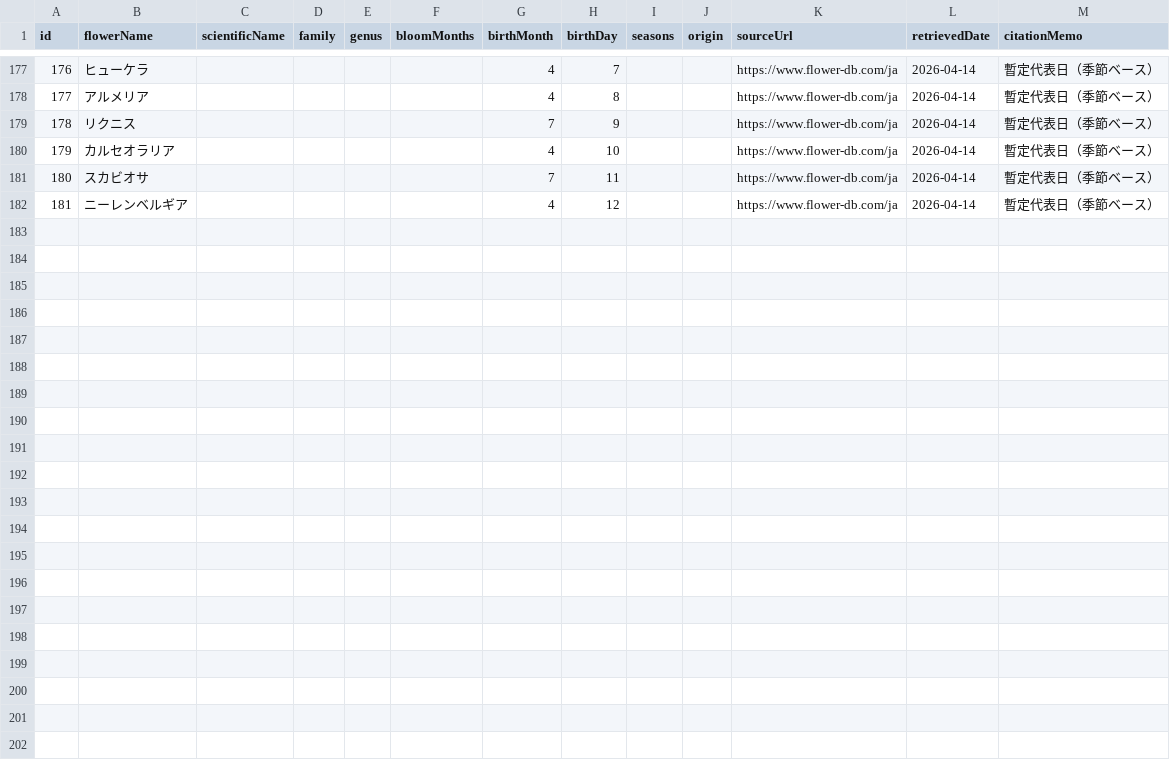
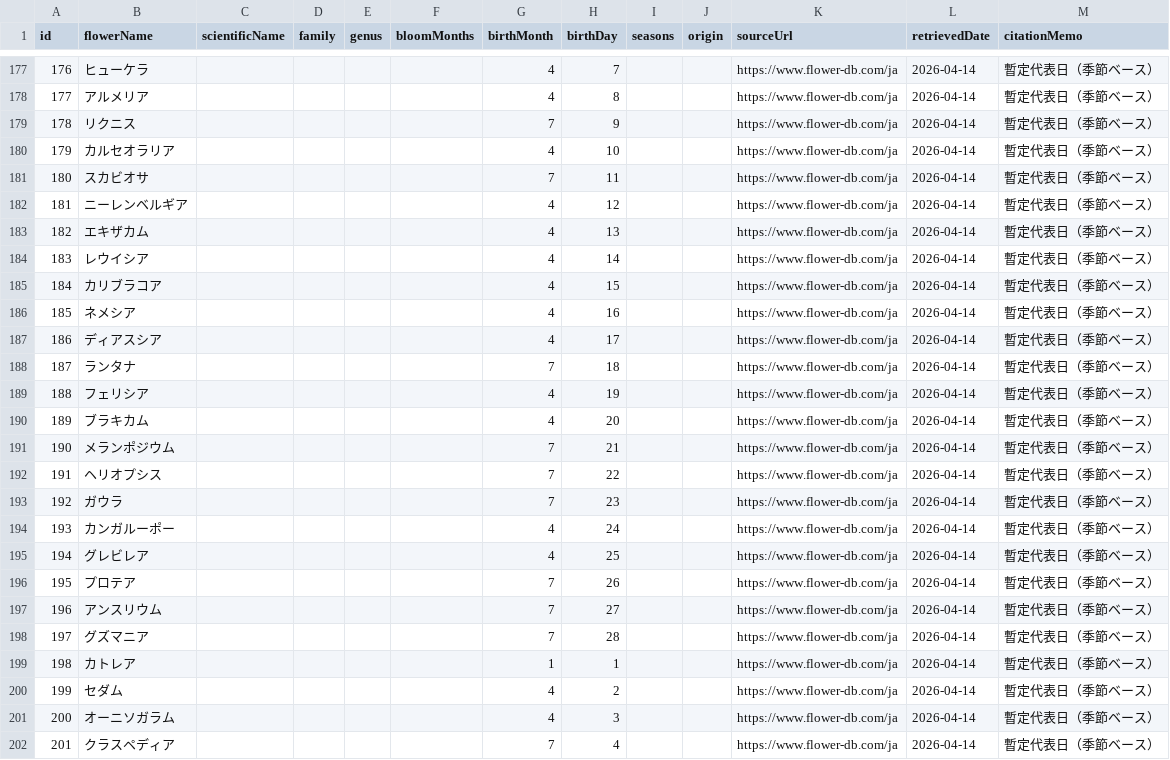
Before and after one commit to sumiyuuma7-art/flowercodex, a CSV file: data/flower_facts_april_sample.csv, drawn as a sheet; only a part is shown, gaps mark what is left out; the diff names each change by its address in the sheet, - before the commit and + after, or states it on an @@ line.

```diff
--- a/data/flower_facts_april_sample.csv
+++ b/data/flower_facts_april_sample.csv
+row 183: 182 | エキザカム |  |  |  |  | 4 | 13 |  |  | https://www.flower-db.com/ja | 2026-04-14 | 暫定代表日（季節ベース）
+row 184: 183 | レウイシア |  |  |  |  | 4 | 14 |  |  | https://www.flower-db.com/ja | 2026-04-14 | 暫定代表日（季節ベース）
+row 185: 184 | カリブラコア |  |  |  |  | 4 | 15 |  |  | https://www.flower-db.com/ja | 2026-04-14 | 暫定代表日（季節ベース）
+row 186: 185 | ネメシア |  |  |  |  | 4 | 16 |  |  | https://www.flower-db.com/ja | 2026-04-14 | 暫定代表日（季節ベース）
+row 187: 186 | ディアスシア |  |  |  |  | 4 | 17 |  |  | https://www.flower-db.com/ja | 2026-04-14 | 暫定代表日（季節ベース）
+row 188: 187 | ランタナ |  |  |  |  | 7 | 18 |  |  | https://www.flower-db.com/ja | 2026-04-14 | 暫定代表日（季節ベース）
+row 189: 188 | フェリシア |  |  |  |  | 4 | 19 |  |  | https://www.flower-db.com/ja | 2026-04-14 | 暫定代表日（季節ベース）
+row 190: 189 | ブラキカム |  |  |  |  | 4 | 20 |  |  | https://www.flower-db.com/ja | 2026-04-14 | 暫定代表日（季節ベース）
+row 191: 190 | メランポジウム |  |  |  |  | 7 | 21 |  |  | https://www.flower-db.com/ja | 2026-04-14 | 暫定代表日（季節ベース）
+row 192: 191 | ヘリオプシス |  |  |  |  | 7 | 22 |  |  | https://www.flower-db.com/ja | 2026-04-14 | 暫定代表日（季節ベース）
+row 193: 192 | ガウラ |  |  |  |  | 7 | 23 |  |  | https://www.flower-db.com/ja | 2026-04-14 | 暫定代表日（季節ベース）
+row 194: 193 | カンガルーポー |  |  |  |  | 4 | 24 |  |  | https://www.flower-db.com/ja | 2026-04-14 | 暫定代表日（季節ベース）
+row 195: 194 | グレビレア |  |  |  |  | 4 | 25 |  |  | https://www.flower-db.com/ja | 2026-04-14 | 暫定代表日（季節ベース）
+row 196: 195 | プロテア |  |  |  |  | 7 | 26 |  |  | https://www.flower-db.com/ja | 2026-04-14 | 暫定代表日（季節ベース）
+row 197: 196 | アンスリウム |  |  |  |  | 7 | 27 |  |  | https://www.flower-db.com/ja | 2026-04-14 | 暫定代表日（季節ベース）
+row 198: 197 | グズマニア |  |  |  |  | 7 | 28 |  |  | https://www.flower-db.com/ja | 2026-04-14 | 暫定代表日（季節ベース）
+row 199: 198 | カトレア |  |  |  |  | 1 | 1 |  |  | https://www.flower-db.com/ja | 2026-04-14 | 暫定代表日（季節ベース）
+row 200: 199 | セダム |  |  |  |  | 4 | 2 |  |  | https://www.flower-db.com/ja | 2026-04-14 | 暫定代表日（季節ベース）
+row 201: 200 | オーニソガラム |  |  |  |  | 4 | 3 |  |  | https://www.flower-db.com/ja | 2026-04-14 | 暫定代表日（季節ベース）
+row 202: 201 | クラスペディア |  |  |  |  | 7 | 4 |  |  | https://www.flower-db.com/ja | 2026-04-14 | 暫定代表日（季節ベース）
```
Also changed, not shown: data/flowers.csv, 2 other files.
